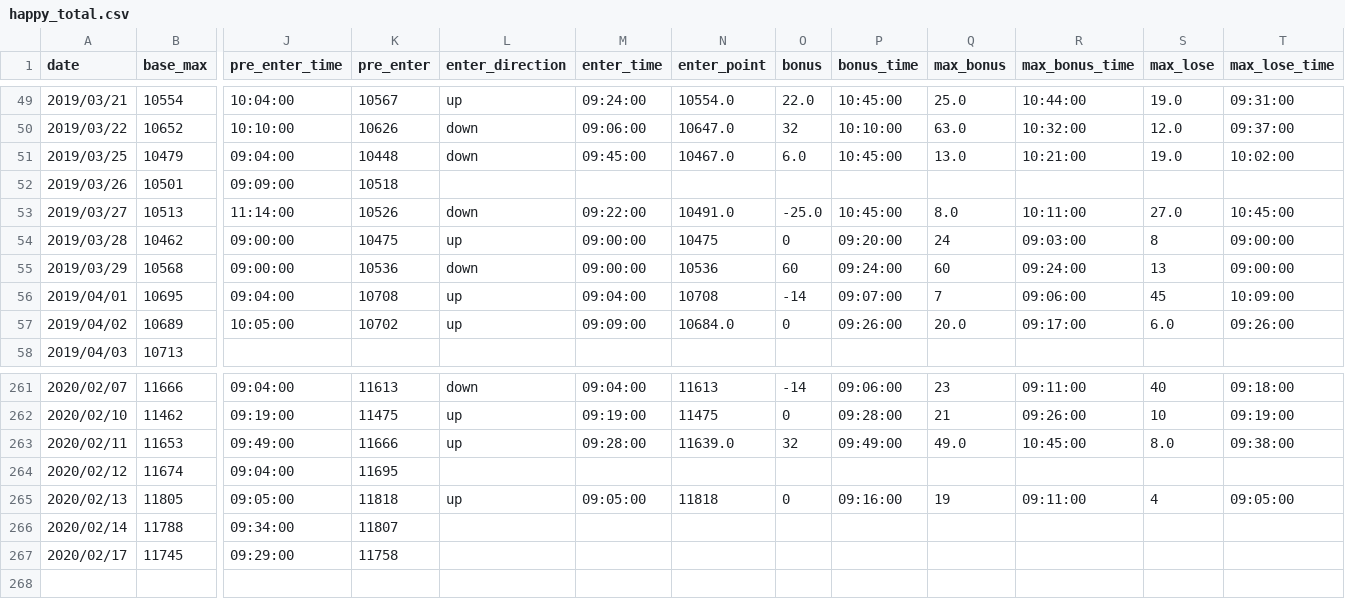
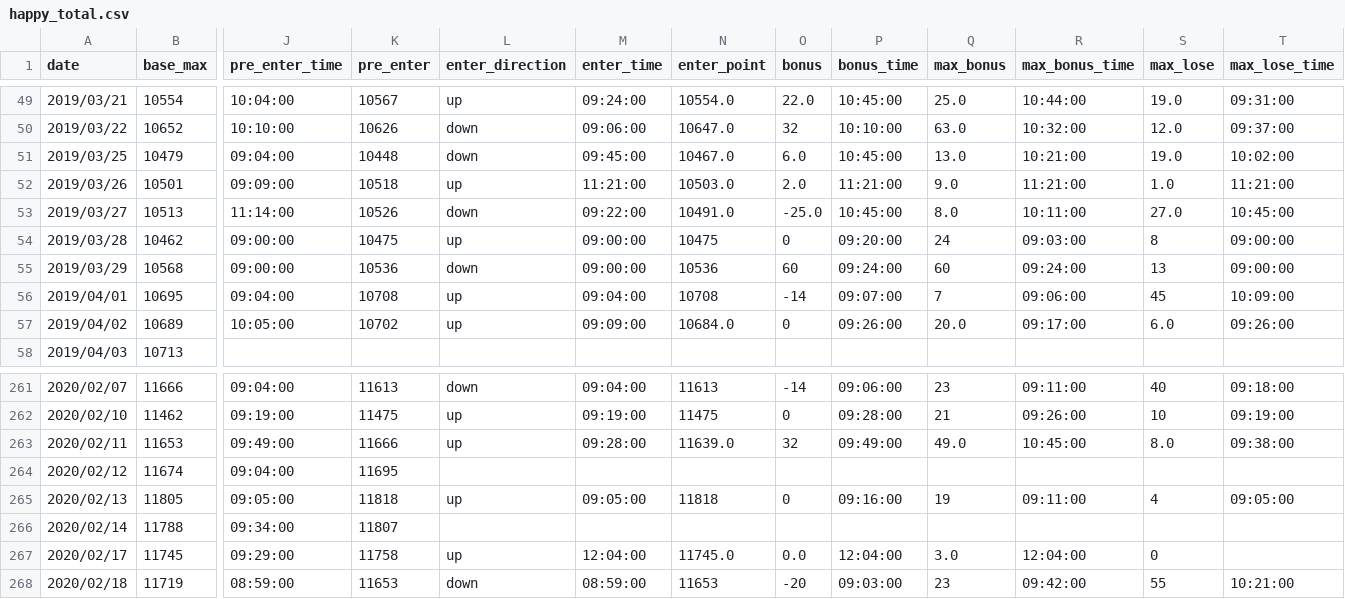
Before and after one commit to ngxial03/Future, a CSV file: out/happy_total.csv, drawn as a sheet; only a part is shown, gaps mark what is left out; rows hold the shown columns only; the diff names each change by its address in the sheet, - before the commit and + after, or states it on an @@ line.

```diff
--- a/out/happy_total.csv
+++ b/out/happy_total.csv
-L52 (enter_direction): (empty)
+L52 (enter_direction): up
-M52 (enter_time): (empty)
+M52 (enter_time): 11:21:00
-N52 (enter_point): (empty)
+N52 (enter_point): 10503.0
-O52 (bonus): (empty)
+O52 (bonus): 2.0
-P52 (bonus_time): (empty)
+P52 (bonus_time): 11:21:00
-Q52 (max_bonus): (empty)
+Q52 (max_bonus): 9.0
-R52 (max_bonus_time): (empty)
+R52 (max_bonus_time): 11:21:00
-S52 (max_lose): (empty)
+S52 (max_lose): 1.0
-T52 (max_lose_time): (empty)
+T52 (max_lose_time): 11:21:00
-L267 (enter_direction): (empty)
+L267 (enter_direction): up
-M267 (enter_time): (empty)
+M267 (enter_time): 12:04:00
-N267 (enter_point): (empty)
+N267 (enter_point): 11745.0
-O267 (bonus): (empty)
+O267 (bonus): 0.0
-P267 (bonus_time): (empty)
+P267 (bonus_time): 12:04:00
-Q267 (max_bonus): (empty)
+Q267 (max_bonus): 3.0
-R267 (max_bonus_time): (empty)
+R267 (max_bonus_time): 12:04:00
-S267 (max_lose): (empty)
+S267 (max_lose): 0
+row 268: 2020/02/18 | 11719 | 08:59:00 | 11653 | down | 08:59:00 | 11653 | -20 | 09:03:00 | 23 | 09:42:00 | 55 | 10:21:00
```
Also changed, not shown: out/happy_201903.csv, out/happy_202002.csv, 3 other files.
